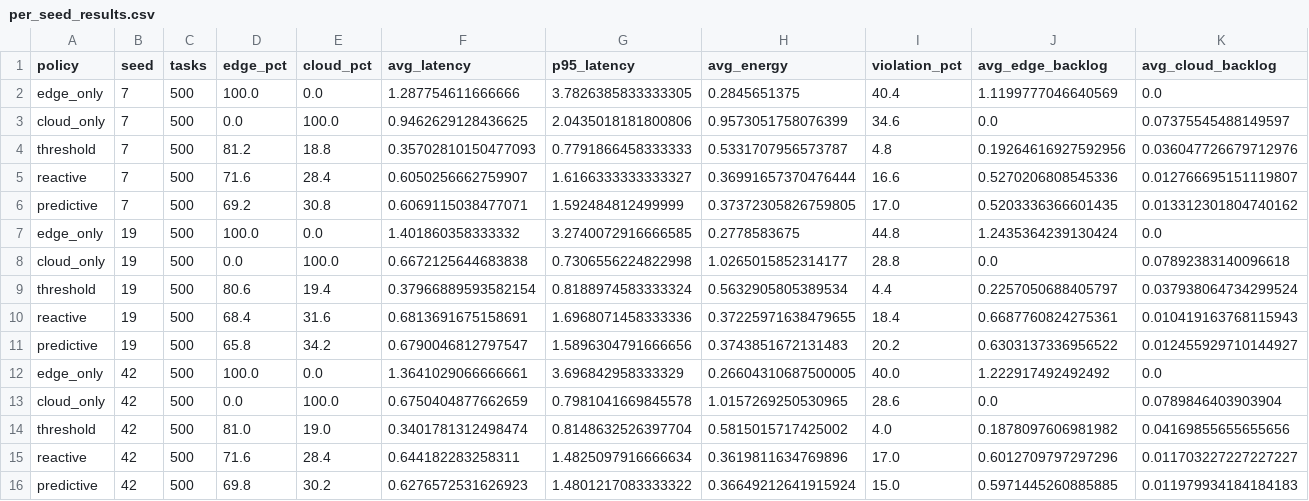
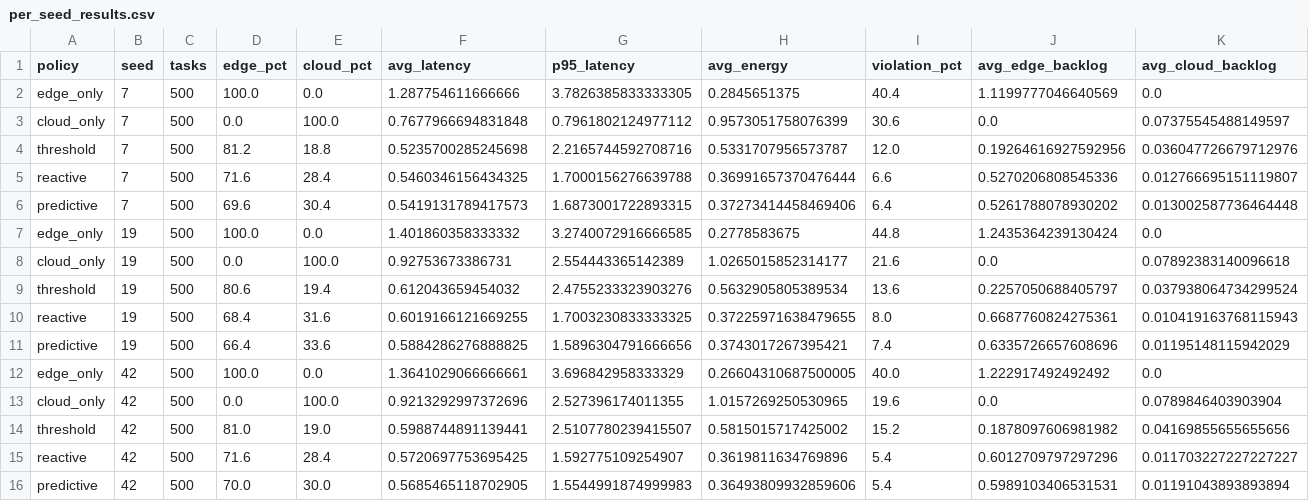
Before and after one commit to arpitap10/smart-edgeoffload, a CSV file: experiments/per_seed_results.csv, drawn as a sheet; only a part is shown; removed rows and columns are numbered as before the commit, all else as after; rows hold the shown columns only; the diff names each change by its address in the sheet, - before the commit and + after, or states it on an @@ line.

```diff
--- a/experiments/per_seed_results.csv
+++ b/experiments/per_seed_results.csv
-F3 (avg_latency): 0.9462629128436625
+F3 (avg_latency): 0.7677966694831848
-G3 (p95_latency): 2.0435018181800806
+G3 (p95_latency): 0.7961802124977112
-I3 (violation_pct): 34.6
+I3 (violation_pct): 30.6
-F4 (avg_latency): 0.35702810150477093
+F4 (avg_latency): 0.5235700285245698
-G4 (p95_latency): 0.7791866458333333
+G4 (p95_latency): 2.2165744592708716
-I4 (violation_pct): 4.8
+I4 (violation_pct): 12.0
-F5 (avg_latency): 0.6050256662759907
+F5 (avg_latency): 0.5460346156434325
-G5 (p95_latency): 1.6166333333333327
+G5 (p95_latency): 1.7000156276639788
-I5 (violation_pct): 16.6
+I5 (violation_pct): 6.6
-row 6: predictive | 7 | 500 | 69.2 | 30.8 | 0.6069115038477071 | 1.592484812499999 | 0.37372305826759805 | 17.0 | 0.5203336366601435 | 0.013312301804740162
+row 6: predictive | 7 | 500 | 69.6 | 30.4 | 0.5419131789417573 | 1.6873001722893315 | 0.37273414458469406 | 6.4 | 0.5261788078930202 | 0.013002587736464448
-F8 (avg_latency): 0.6672125644683838
+F8 (avg_latency): 0.92753673386731
-G8 (p95_latency): 0.7306556224822998
+G8 (p95_latency): 2.554443365142389
-I8 (violation_pct): 28.8
+I8 (violation_pct): 21.6
-F9 (avg_latency): 0.37966889593582154
+F9 (avg_latency): 0.612043659454032
-G9 (p95_latency): 0.8188974583333324
+G9 (p95_latency): 2.4755233323903276
-I9 (violation_pct): 4.4
+I9 (violation_pct): 13.6
-F10 (avg_latency): 0.6813691675158691
+F10 (avg_latency): 0.6019166121669255
-G10 (p95_latency): 1.6968071458333336
+G10 (p95_latency): 1.7003230833333325
-I10 (violation_pct): 18.4
+I10 (violation_pct): 8.0
-row 11: predictive | 19 | 500 | 65.8 | 34.2 | 0.6790046812797547 | 1.5896304791666656 | 0.3743851672131483 | 20.2 | 0.6303137336956522 | 0.012455929710144927
+row 11: predictive | 19 | 500 | 66.4 | 33.6 | 0.5884286276888825 | 1.5896304791666656 | 0.3743017267395421 | 7.4 | 0.6335726657608696 | 0.01195148115942029
-F13 (avg_latency): 0.6750404877662659
+F13 (avg_latency): 0.9213292997372696
-G13 (p95_latency): 0.7981041669845578
+G13 (p95_latency): 2.527396174011355
-I13 (violation_pct): 28.6
+I13 (violation_pct): 19.6
-F14 (avg_latency): 0.3401781312498474
+F14 (avg_latency): 0.5988744891139441
-G14 (p95_latency): 0.8148632526397704
+G14 (p95_latency): 2.5107780239415507
-I14 (violation_pct): 4.0
+I14 (violation_pct): 15.2
-F15 (avg_latency): 0.644182283258311
+F15 (avg_latency): 0.5720697753695425
-G15 (p95_latency): 1.4825097916666634
+G15 (p95_latency): 1.592775109254907
-I15 (violation_pct): 17.0
+I15 (violation_pct): 5.4
-row 16: predictive | 42 | 500 | 69.8 | 30.2 | 0.6276572531626923 | 1.4801217083333322 | 0.36649212641915924 | 15.0 | 0.5971445260885885 | 0.011979934184184183
+row 16: predictive | 42 | 500 | 70.0 | 30.0 | 0.5685465118702905 | 1.5544991874999983 | 0.36493809932859606 | 5.4 | 0.5989103406531531 | 0.01191043893893894
```
Also changed, not shown: experiments/summary_results.csv, 14 other files.
